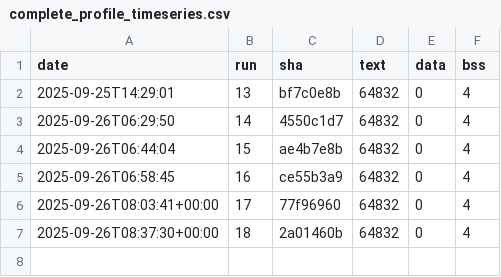
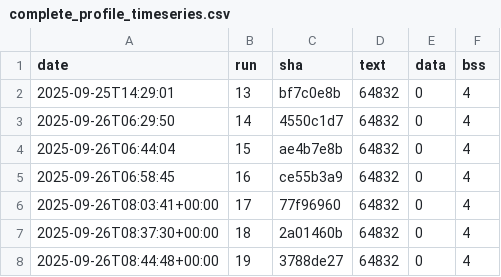
Before and after one commit to eProsima/Micro-XRCE-DDS-Client, a CSV file: ci/metrics/memory/complete_profile_timeseries.csv, drawn as a sheet; the diff names each change by its address in the sheet, - before the commit and + after, or states it on an @@ line.

```diff
--- a/ci/metrics/memory/complete_profile_timeseries.csv
+++ b/ci/metrics/memory/complete_profile_timeseries.csv
+row 8: 2025-09-26T08:44:48+00:00 | 19 | 3788de27 | 64832 | 0 | 4
```
Also changed, not shown: ci/metrics/memory/core_profile_timeseries.csv, ci/metrics/memory/profiles_bss_timeseries.csv, 3 other files.
